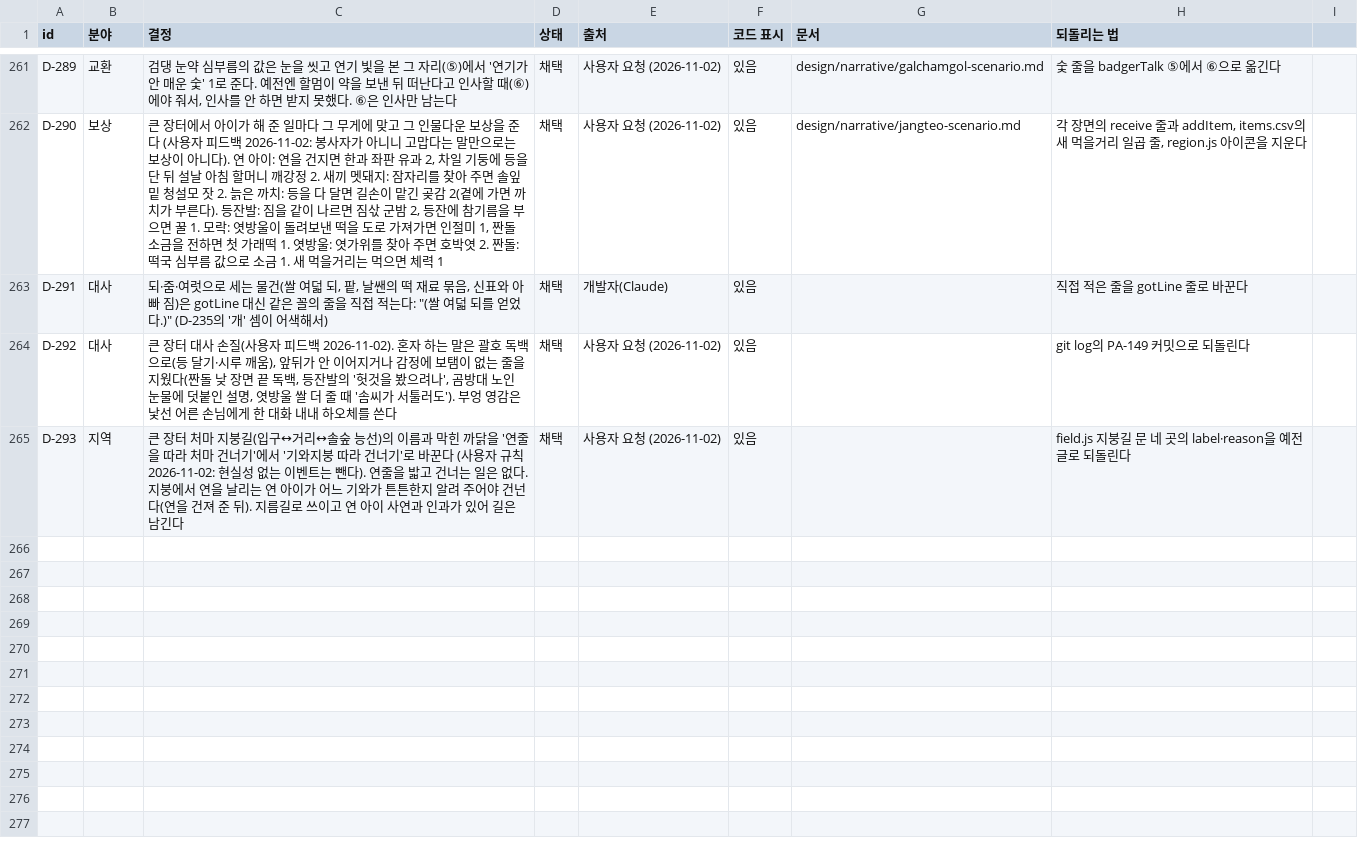
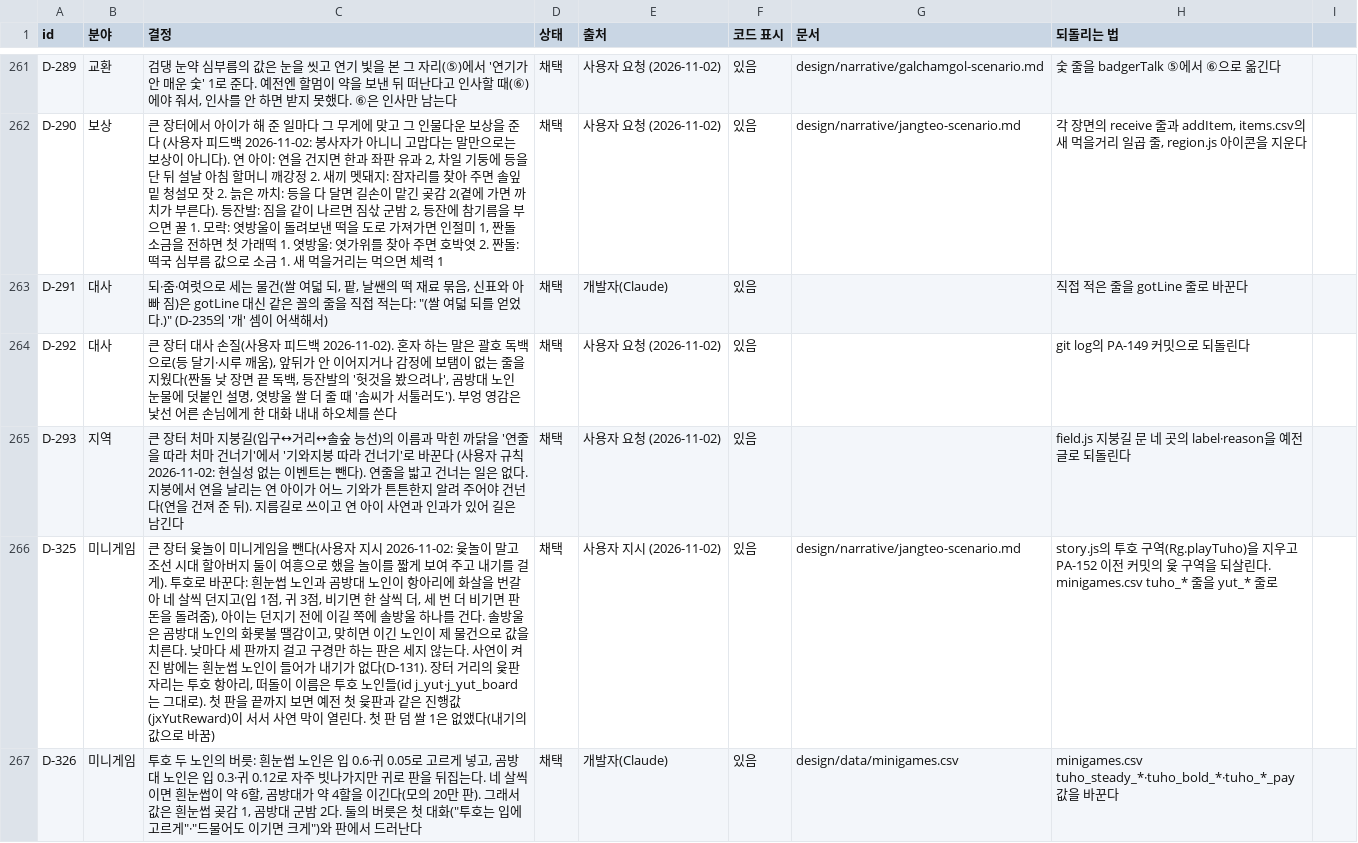
Before and after one commit to MATTTTJ/PACKOON, a CSV file: design/data/decisions.csv, drawn as a sheet; only a part is shown, gaps mark what is left out; the diff covers the shown part only; the diff names each change by its address in the sheet, - before the commit and + after, or states it on an @@ line.

```diff
--- a/design/data/decisions.csv
+++ b/design/data/decisions.csv
+row 266: D-325 | 미니게임 | 큰 장터 윷놀이 미니게임을 뺀다(사용자 지시 2026-11-02: 윷놀이 말고 조선 시대 할아버지 둘이 여흥으로 했을 놀이를 짧게 보여 주고 내기를 걸게). 투호로 바꾼다: 흰눈썹 노인과 곰방대 노인이 항아리에 화살을 번갈아 네 살씩 던지고(입 1점, 귀 3점, 비기면 한 살씩 더, 세 번 더 비기면 판돈을 돌려줌), 아이는 던지기 전에 이길 쪽에 솔방울 하나를 건다. 솔방울은 곰방대 노인의 화롯불 땔감이고, 맞히면 이긴 노인이 제 물건으로 값을 치른다. 낮마다 세 판까지 걸고 구경만 하는 판은 세지 않는다. 사연이 켜진 밤에는 흰눈썹 노인이 들어가 내기가 없다(D-131). 장터 거리의 윷판 자리는 투호 항아리, 떠돌이 이름은 투호 노인들(id j_yut·j_yut_board는 그대로). 첫 판을 끝까지 보면 예전 첫 윷판과 같은 진행값(jxYutReward)이 서서 사연 막이 열린다. 첫 판 덤 쌀 1은 없앴다(내기의 값으로 바꿈) | 채택 | 사용자 지시 (2026-11-02) | 있음 | design/narrative/jangteo-scenario.md | story.js의 투호 구역(Rg.playTuho)을 지우고 PA-152 이전 커밋의 윷 구역을 되살린다. minigames.csv tuho_* 줄을 yut_* 줄로
+row 267: D-326 | 미니게임 | 투호 두 노인의 버릇: 흰눈썹 노인은 입 0.6·귀 0.05로 고르게 넣고, 곰방대 노인은 입 0.3·귀 0.12로 자주 빗나가지만 귀로 판을 뒤집는다. 네 살씩이면 흰눈썹이 약 6할, 곰방대가 약 4할을 이긴다(모의 20만 판). 그래서 값은 흰눈썹 곶감 1, 곰방대 군밤 2다. 둘의 버릇은 첫 대화("투호는 입에 고르게"·"드물어도 이기면 크게")와 판에서 드러난다 | 채택 | 개발자(Claude) | 있음 | design/data/minigames.csv | minigames.csv tuho_steady_*·tuho_bold_*·tuho_*_pay 값을 바꾼다
```
Also changed, not shown: 1 added row and 7 edited cells elsewhere in this file, design/data/minigames.csv, design/data/trades.csv, 12 other files.
